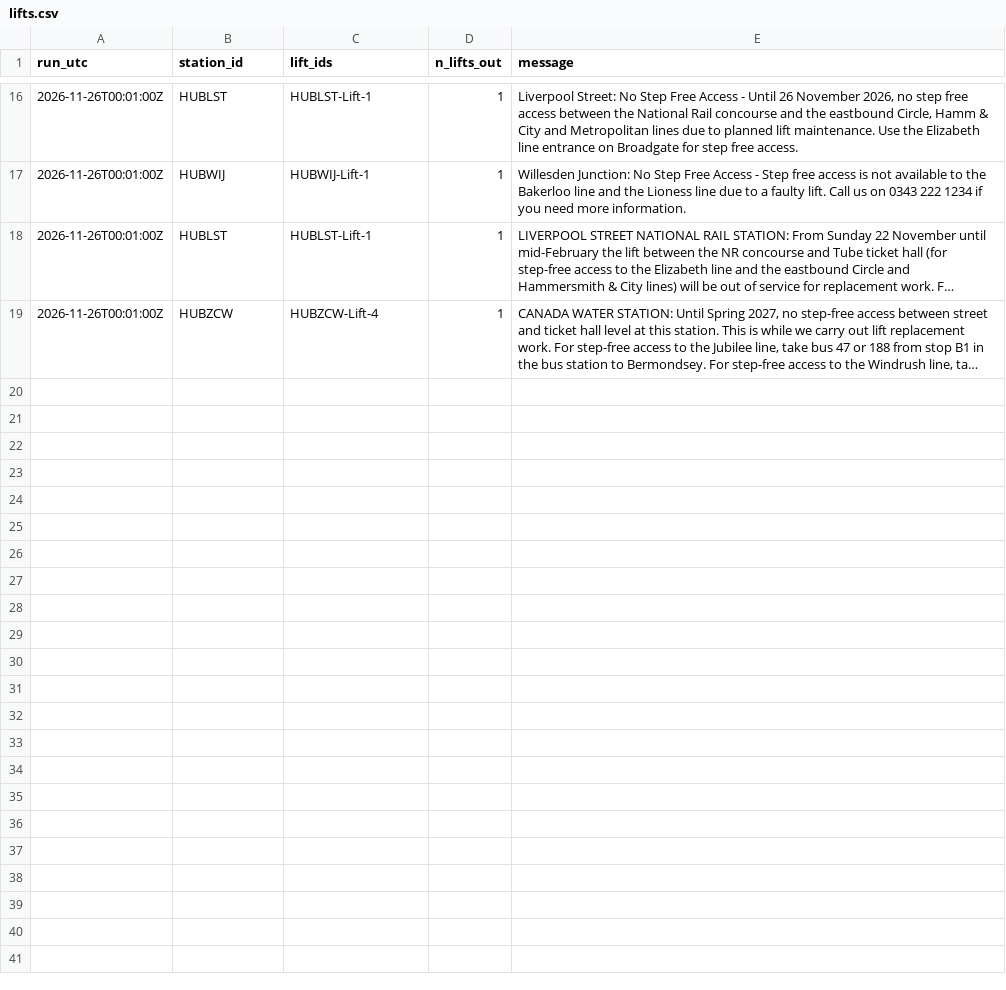
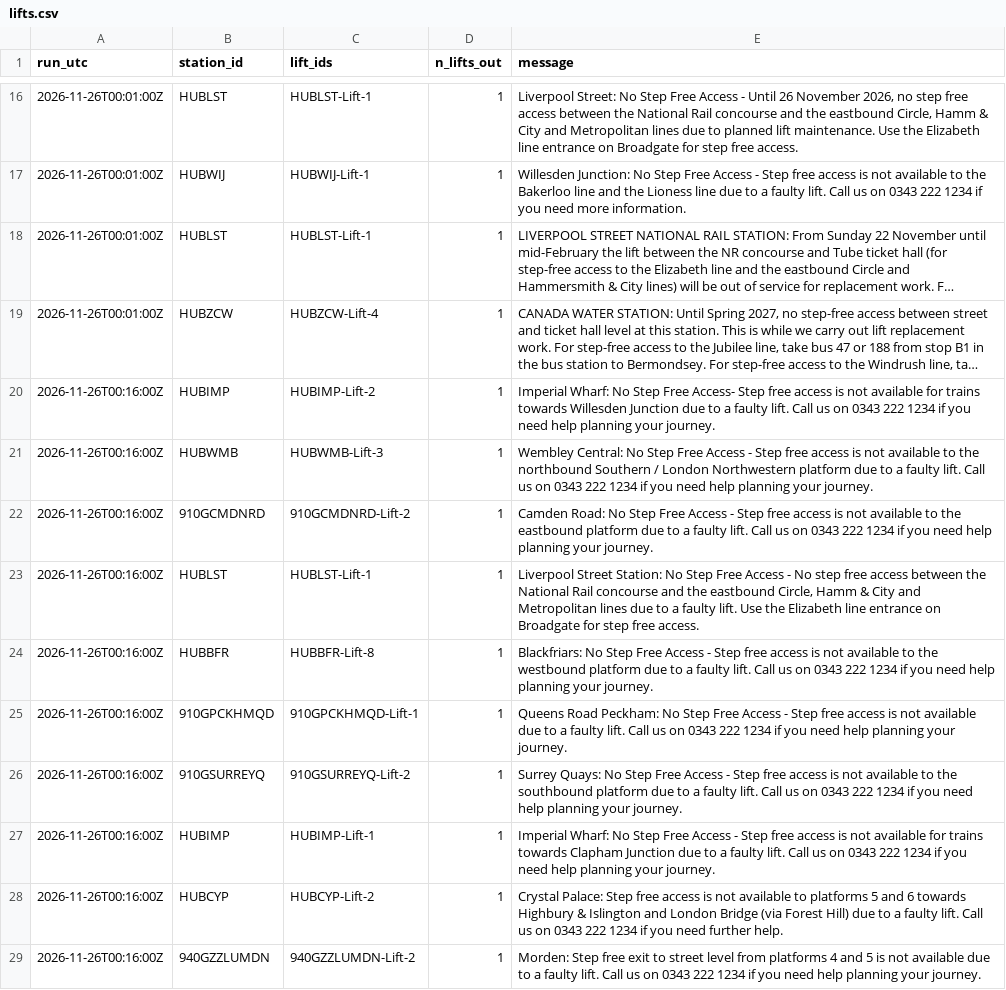
Before and after one commit to IbrahimJahwari/IbrahimJahwari.github.io, a CSV file: raw/2026-11-26/lifts.csv, drawn as a sheet; only a part is shown, gaps mark what is left out; long unchanged cells end in …; the diff covers the shown part only; the diff names each change by its address in the sheet, - before the commit and + after, or states it on an @@ line.

```diff
--- a/raw/2026-11-26/lifts.csv
+++ b/raw/2026-11-26/lifts.csv
+row 20: 2026-11-26T00:16:00Z | HUBIMP | HUBIMP-Lift-2 | 1 | Imperial Wharf: No Step Free Access- Step free access is not available for trains towards Willesden Junction due to a faulty lift. Call us on 0343 222 1234 if you need help planning your journey.
+row 21: 2026-11-26T00:16:00Z | HUBWMB | HUBWMB-Lift-3 | 1 | Wembley Central: No Step Free Access - Step free access is not available to the northbound Southern / London Northwestern platform due to a faulty lift. Call us on 0343 222 1234 if you need help planning your journey.
+row 22: 2026-11-26T00:16:00Z | 910GCMDNRD | 910GCMDNRD-Lift-2 | 1 | Camden Road: No Step Free Access - Step free access is not available to the eastbound platform due to a faulty lift. Call us on 0343 222 1234 if you need help planning your journey.
+row 23: 2026-11-26T00:16:00Z | HUBLST | HUBLST-Lift-1 | 1 | Liverpool Street Station: No Step Free Access - No step free access between the National Rail concourse and the eastbound Circle, Hamm & City and Metropolitan lines due to a faulty lift. Use the Elizabeth line entrance on Broadgate for step free access.
+row 24: 2026-11-26T00:16:00Z | HUBBFR | HUBBFR-Lift-8 | 1 | Blackfriars: No Step Free Access - Step free access is not available to the westbound platform due to a faulty lift. Call us on 0343 222 1234 if you need help planning your journey.
+row 25: 2026-11-26T00:16:00Z | 910GPCKHMQD | 910GPCKHMQD-Lift-1 | 1 | Queens Road Peckham: No Step Free Access - Step free access is not available due to a faulty lift. Call us on 0343 222 1234 if you need help planning your journey.
+row 26: 2026-11-26T00:16:00Z | 910GSURREYQ | 910GSURREYQ-Lift-2 | 1 | Surrey Quays: No Step Free Access - Step free access is not available to the southbound platform due to a faulty lift. Call us on 0343 222 1234 if you need help planning your journey.
+row 27: 2026-11-26T00:16:00Z | HUBIMP | HUBIMP-Lift-1 | 1 | Imperial Wharf: No Step Free Access - Step free access is not available for trains towards Clapham Junction due to a faulty lift. Call us on 0343 222 1234 if you need help planning your journey.
+row 28: 2026-11-26T00:16:00Z | HUBCYP | HUBCYP-Lift-2 | 1 | Crystal Palace: Step free access is not available to platforms 5 and 6 towards Highbury & Islington and London Bridge (via Forest Hill) due to a faulty lift. Call us on 0343 222 1234 if you need further help.
+row 29: 2026-11-26T00:16:00Z | 940GZZLUMDN | 940GZZLUMDN-Lift-2 | 1 | Morden: Step free exit to street level from platforms 4 and 5 is not available due to a faulty lift. Call us on 0343 222 1234 if you need help planning your journey.
```
Also changed, not shown: 9 added rows elsewhere in this file, raw/2026-11-26/collection_log.csv, raw/2026-11-26/line_status.csv, 6 other files.
